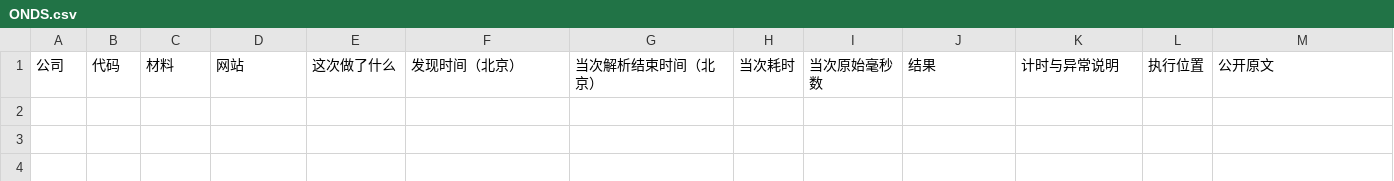
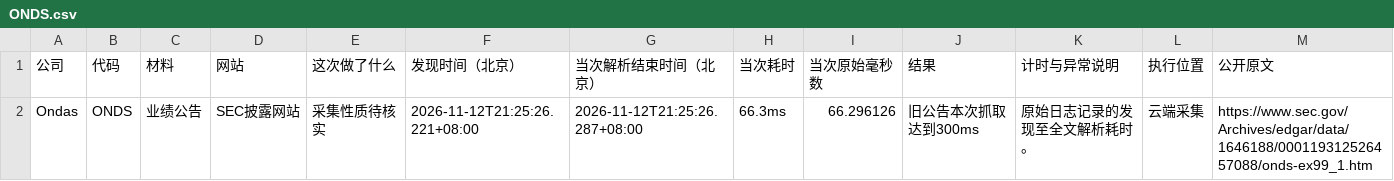
Before and after one commit to leavedrop/leavedrop.github.io, a CSV file: earnings-progress/files/logs/ONDS.csv, drawn as a sheet; only a part is shown; rows hold the shown columns only; the diff names each change by its address in the sheet, - before the commit and + after, or states it on an @@ line.

Commit message:
Update public progress snapshot 2026-11-12T21:32:36.183+08:00

```diff
--- a/earnings-progress/files/logs/ONDS.csv
+++ b/earnings-progress/files/logs/ONDS.csv
+row 2: Ondas | ONDS | 业绩公告 | SEC披露网站 | 采集性质待核实 | 2026-11-12T21:25:26.221+08:00 | 2026-11-12T21:25:26.287+08:00 | 66.3ms | 66.296126 | 旧公告本次抓取达到300ms | 原始日志记录的发现至全文解析耗时。 | 云端采集 | https://www.sec.gov/Archives/edgar/data/1646188/000119312526457088/onds-ex99_1.htm
```
Also changed, not shown: earnings-progress/files/logs/companies.csv, earnings-progress/files/logs/materials.csv, 6 other files.
